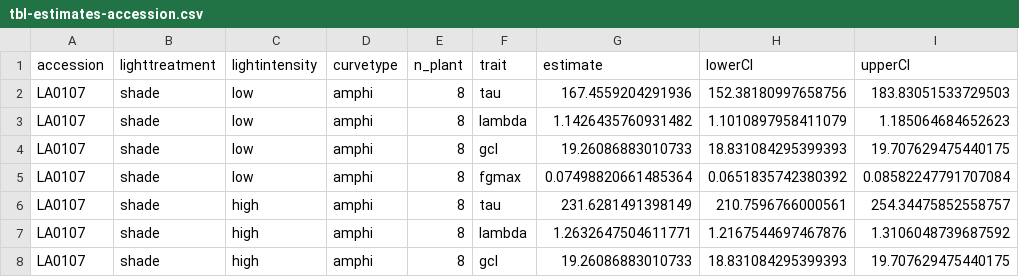
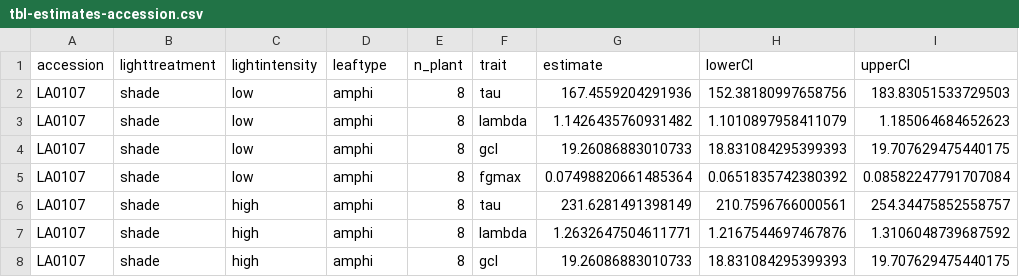
Before and after one commit to cdmuir/solanum-kinetics1, a CSV file: tables/tbl-estimates-accession.csv, drawn as a sheet; only a part is shown.

```diff
--- a/tables/tbl-estimates-accession.csv
+++ b/tables/tbl-estimates-accession.csv
@@ -1,2 +1,2 @@
-accession,lighttreatment,lightintensity,curvetype,n_plant,trait,estimate,lowerCI,upperCI
+accession,lighttreatment,lightintensity,leaftype,n_plant,trait,estimate,lowerCI,upperCI
 LA0107,shade,low,amphi,8,tau,167.4559204291936,152.38180997658756,183.83051533729503
```
Also changed, not shown: tables/tbl-estimates-accession-dictionary.csv, tables/tbl-estimates-curve.csv, 24 other files.
